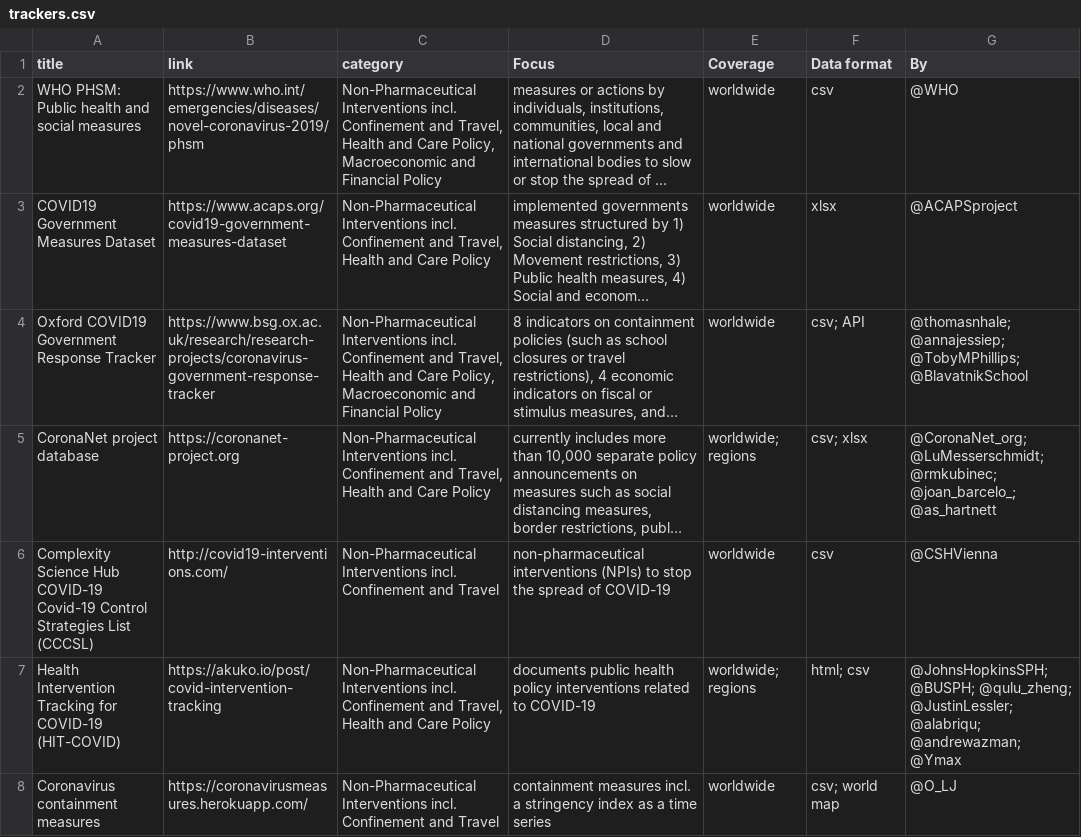
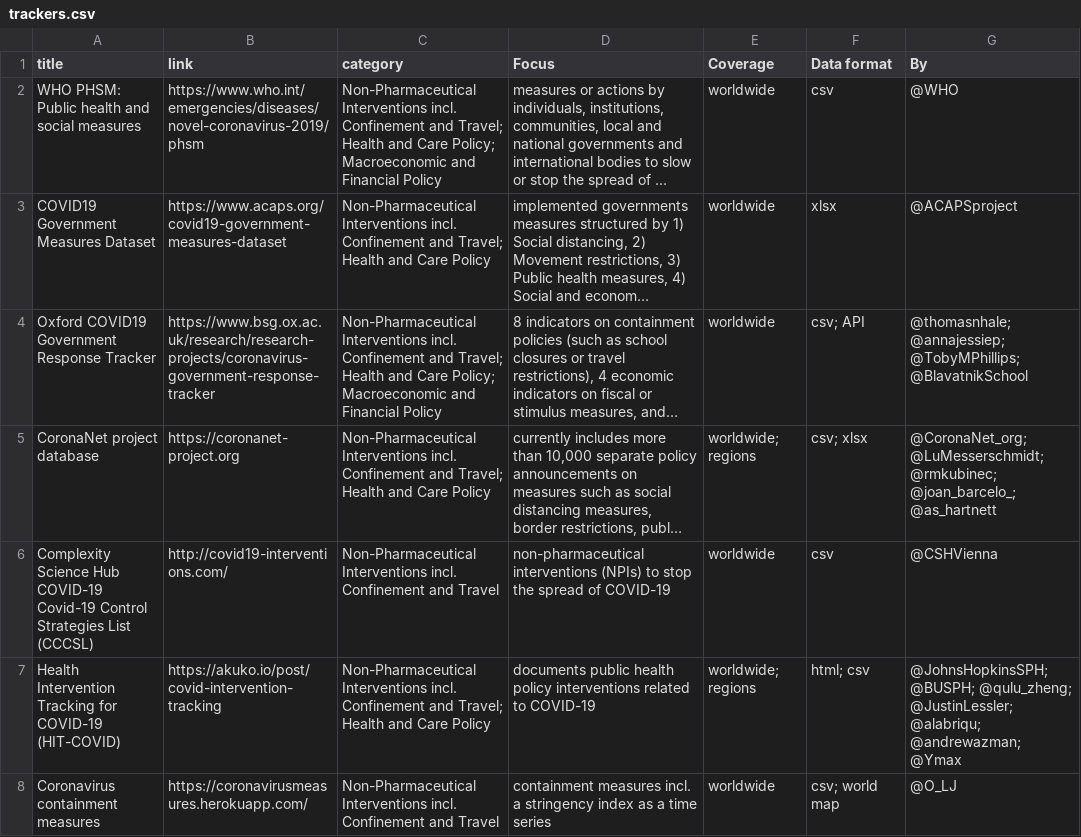
Before and after one commit to lukaslehner/supertracker, a CSV file: _data/trackers.csv, drawn as a sheet; only a part is shown; long unchanged cells end in …; the diff covers the shown part only; the diff names each change by its address in the sheet, - before the commit and + after, or states it on an @@ line.

Commit message:
Update trackers.csv
- correct category variable with ; instead of ,
- add multiple categories to all policy trackers (not surveys yet)

```diff
--- a/_data/trackers.csv
+++ b/_data/trackers.csv
-C2 (category): …Confinement and Travel, Health and Care Policy, Macroeconomic and…
+C2 (category): …Confinement and Travel; Health and Care Policy; Macroeconomic and…
-C3 (category): …Confinement and Travel, Health and…
+C3 (category): …Confinement and Travel; Health and…
-C4 (category): …Confinement and Travel, Health and Care Policy, Macroeconomic and…
+C4 (category): …Confinement and Travel; Health and Care Policy; Macroeconomic and…
-C5 (category): …Confinement and Travel, Health and…
+C5 (category): …Confinement and Travel; Health and…
-C7 (category): …Confinement and Travel, Health and…
+C7 (category): …Confinement and Travel; Health and…
```
Also changed, not shown: 53 edited cells elsewhere in this file.
